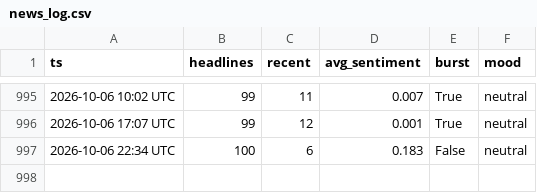
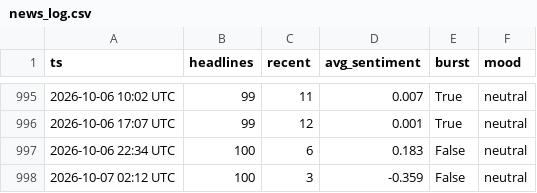
Before and after one commit to drakebutanda/ictbacktestdata, a CSV file: news_log.csv, drawn as a sheet; only a part is shown, gaps mark what is left out.

```diff
--- a/news_log.csv
+++ b/news_log.csv
@@ -997 +997,2 @@ ts,headlines,recent,avg_sentiment,burst,mood
 2026-10-06 22:34 UTC,100,6,0.183,False,neutral
+2026-10-07 02:12 UTC,100,3,-0.359,False,neutral
```
Also changed, not shown: 1 other file.
